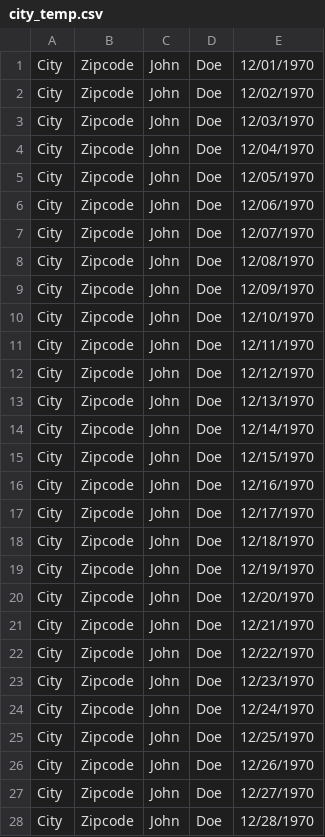
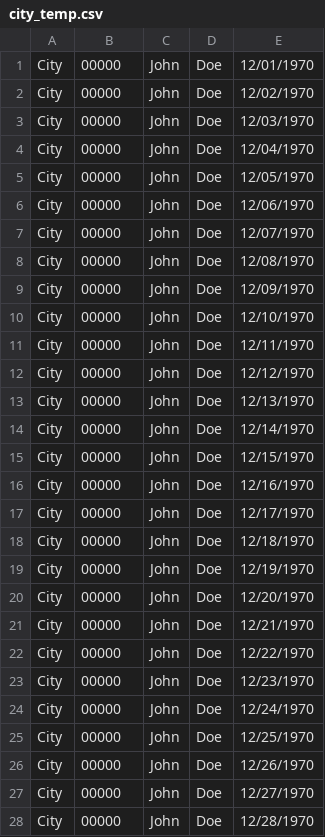
Before and after one commit to airborne-commando/voter-reg-status, a CSV file: city_temp.csv, drawn as a sheet; only a part is shown; the diff covers the shown part only.

Commit message:
Add files via upload
Fixed number formatting in zip

```diff
--- a/city_temp.csv
+++ b/city_temp.csv
@@ -1,28 +1,28 @@
-City,Zipcode,John,Doe,12/01/1970
-City,Zipcode,John,Doe,12/02/1970
-City,Zipcode,John,Doe,12/03/1970
-City,Zipcode,John,Doe,12/04/1970
-City,Zipcode,John,Doe,12/05/1970
-City,Zipcode,John,Doe,12/06/1970
-City,Zipcode,John,Doe,12/07/1970
-City,Zipcode,John,Doe,12/08/1970
-City,Zipcode,John,Doe,12/09/1970
-City,Zipcode,John,Doe,12/10/1970
-City,Zipcode,John,Doe,12/11/1970
-City,Zipcode,John,Doe,12/12/1970
-City,Zipcode,John,Doe,12/13/1970
-City,Zipcode,John,Doe,12/14/1970
-City,Zipcode,John,Doe,12/15/1970
-City,Zipcode,John,Doe,12/16/1970
-City,Zipcode,John,Doe,12/17/1970
-City,Zipcode,John,Doe,12/18/1970
-City,Zipcode,John,Doe,12/19/1970
-City,Zipcode,John,Doe,12/20/1970
-City,Zipcode,John,Doe,12/21/1970
-City,Zipcode,John,Doe,12/22/1970
-City,Zipcode,John,Doe,12/23/1970
-City,Zipcode,John,Doe,12/24/1970
-City,Zipcode,John,Doe,12/25/1970
-City,Zipcode,John,Doe,12/26/1970
-City,Zipcode,John,Doe,12/27/1970
-City,Zipcode,John,Doe,12/28/1970
+City,00000,John,Doe,12/01/1970
+City,00000,John,Doe,12/02/1970
+City,00000,John,Doe,12/03/1970
+City,00000,John,Doe,12/04/1970
+City,00000,John,Doe,12/05/1970
+City,00000,John,Doe,12/06/1970
+City,00000,John,Doe,12/07/1970
+City,00000,John,Doe,12/08/1970
+City,00000,John,Doe,12/09/1970
+City,00000,John,Doe,12/10/1970
+City,00000,John,Doe,12/11/1970
+City,00000,John,Doe,12/12/1970
+City,00000,John,Doe,12/13/1970
+City,00000,John,Doe,12/14/1970
+City,00000,John,Doe,12/15/1970
+City,00000,John,Doe,12/16/1970
+City,00000,John,Doe,12/17/1970
+City,00000,John,Doe,12/18/1970
+City,00000,John,Doe,12/19/1970
+City,00000,John,Doe,12/20/1970
+City,00000,John,Doe,12/21/1970
+City,00000,John,Doe,12/22/1970
+City,00000,John,Doe,12/23/1970
+City,00000,John,Doe,12/24/1970
+City,00000,John,Doe,12/25/1970
+City,00000,John,Doe,12/26/1970
+City,00000,John,Doe,12/27/1970
+City,00000,John,Doe,12/28/1970
```
Also changed, not shown: 3 edited cells elsewhere in this file.
